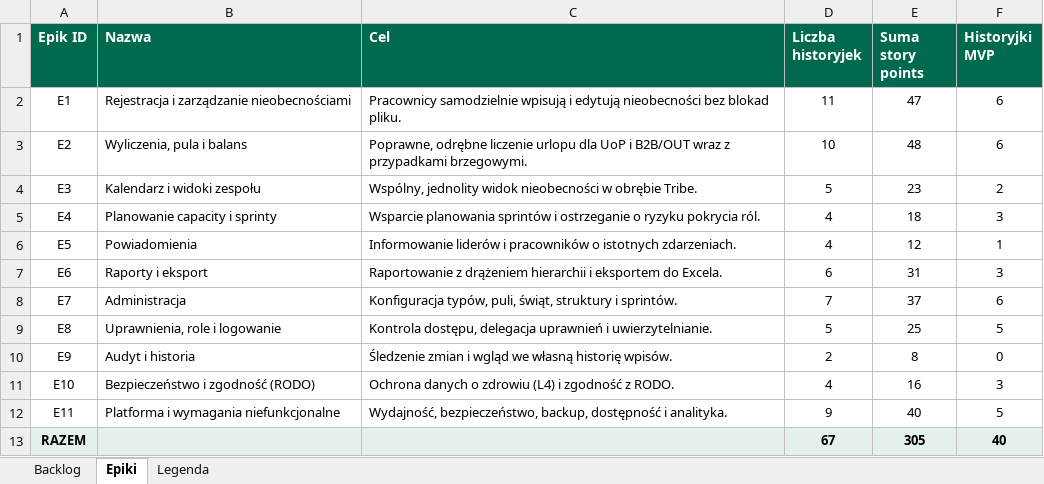
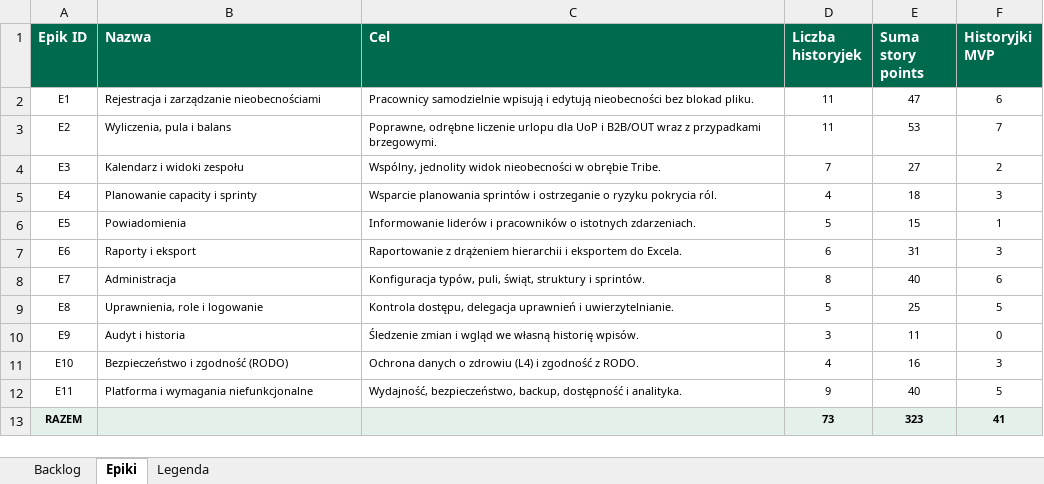
Before and after one commit to Bartes74/rejestr_nieobecnosci, an Excel workbook: Backlog - aplikacja nieobecnosci.xlsx, sheet Epiki, drawn as a sheet; values as stored, in another font and other column widths than the file's, no borders; the diff names each change by its address in the sheet, - before the commit and + after, or states it on an @@ line.

```diff
--- a/Backlog - aplikacja nieobecnosci.xlsx (sheet Epiki)
+++ b/Backlog - aplikacja nieobecnosci.xlsx (sheet Epiki)
@@ A2:F12 text size: smaller @@
-D3 (Liczba historyjek): 10
+D3 (Liczba historyjek): 11
-E3 (Suma story points): 48
+E3 (Suma story points): 53
-F3 (Historyjki MVP): 6
+F3 (Historyjki MVP): 7
-D4 (Liczba historyjek): 5
+D4 (Liczba historyjek): 7
-E4 (Suma story points): 23
+E4 (Suma story points): 27
-D6 (Liczba historyjek): 4
+D6 (Liczba historyjek): 5
-E6 (Suma story points): 12
+E6 (Suma story points): 15
-D8 (Liczba historyjek): 7
+D8 (Liczba historyjek): 8
-E8 (Suma story points): 37
+E8 (Suma story points): 40
-D10 (Liczba historyjek): 2
+D10 (Liczba historyjek): 3
-E10 (Suma story points): 8
+E10 (Suma story points): 11
@@ A13 text size: smaller @@
-D13 (Liczba historyjek): 67
+D13 (Liczba historyjek): 73
@@ D13:F13 text size: smaller @@
-E13 (Suma story points): 305
+E13 (Suma story points): 323
-F13 (Historyjki MVP): 40
+F13 (Historyjki MVP): 41
```
Also changed, not shown: sheet Backlog, sheet Legenda, 4 other files.
